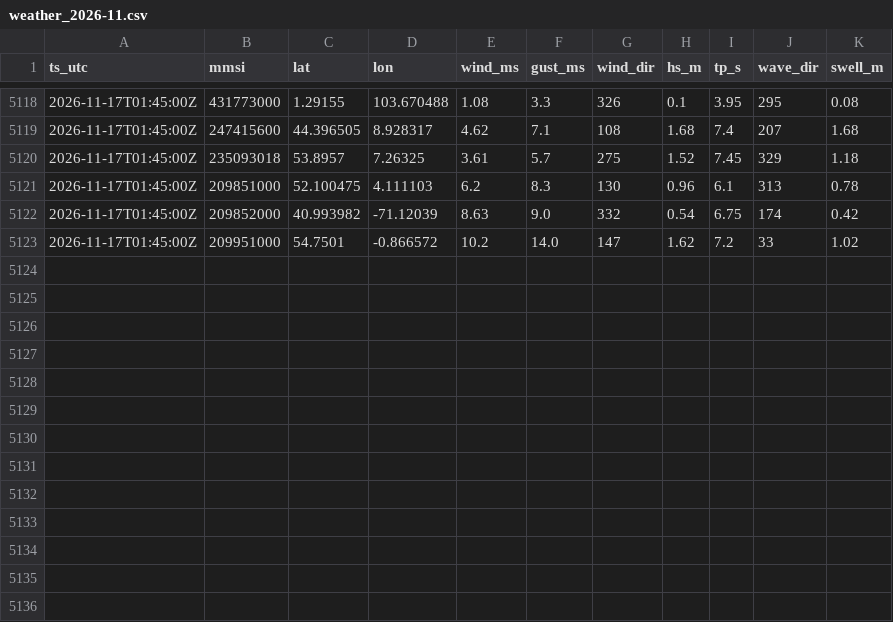
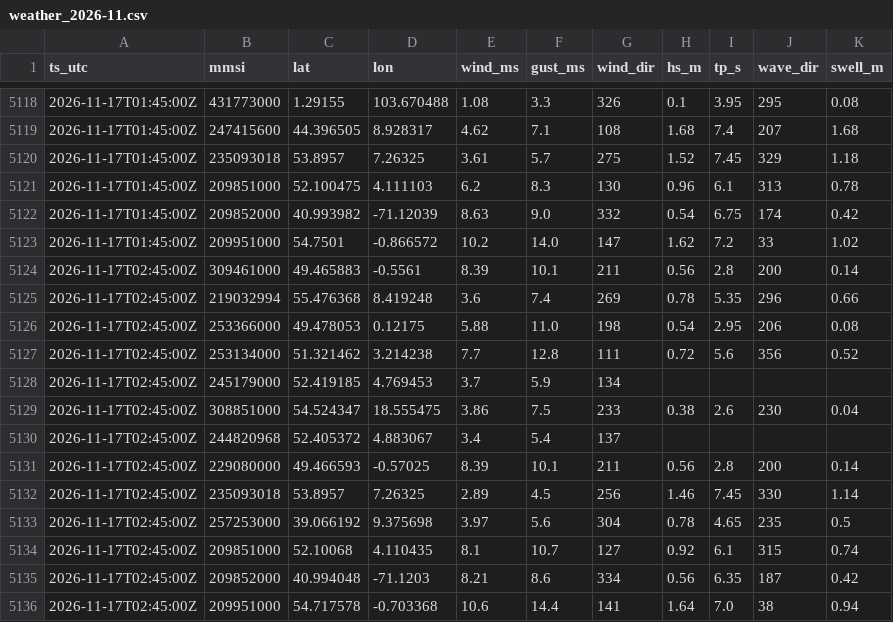
Before and after one commit to chasanchalil/Offshore-vessel, a CSV file: data/weather_2026-11.csv, drawn as a sheet; only a part is shown, gaps mark what is left out; the diff names each change by its address in the sheet, - before the commit and + after, or states it on an @@ line.

```diff
--- a/data/weather_2026-11.csv
+++ b/data/weather_2026-11.csv
+row 5124: 2026-11-17T02:45:00Z | 309461000 | 49.465883 | -0.5561 | 8.39 | 10.1 | 211 | 0.56 | 2.8 | 200 | 0.14
+row 5125: 2026-11-17T02:45:00Z | 219032994 | 55.476368 | 8.419248 | 3.6 | 7.4 | 269 | 0.78 | 5.35 | 296 | 0.66
+row 5126: 2026-11-17T02:45:00Z | 253366000 | 49.478053 | 0.12175 | 5.88 | 11.0 | 198 | 0.54 | 2.95 | 206 | 0.08
+row 5127: 2026-11-17T02:45:00Z | 253134000 | 51.321462 | 3.214238 | 7.7 | 12.8 | 111 | 0.72 | 5.6 | 356 | 0.52
+row 5128: 2026-11-17T02:45:00Z | 245179000 | 52.419185 | 4.769453 | 3.7 | 5.9 | 134
+row 5129: 2026-11-17T02:45:00Z | 308851000 | 54.524347 | 18.555475 | 3.86 | 7.5 | 233 | 0.38 | 2.6 | 230 | 0.04
+row 5130: 2026-11-17T02:45:00Z | 244820968 | 52.405372 | 4.883067 | 3.4 | 5.4 | 137
+row 5131: 2026-11-17T02:45:00Z | 229080000 | 49.466593 | -0.57025 | 8.39 | 10.1 | 211 | 0.56 | 2.8 | 200 | 0.14
+row 5132: 2026-11-17T02:45:00Z | 235093018 | 53.8957 | 7.26325 | 2.89 | 4.5 | 256 | 1.46 | 7.45 | 330 | 1.14
+row 5133: 2026-11-17T02:45:00Z | 257253000 | 39.066192 | 9.375698 | 3.97 | 5.6 | 304 | 0.78 | 4.65 | 235 | 0.5
+row 5134: 2026-11-17T02:45:00Z | 209851000 | 52.10068 | 4.110435 | 8.1 | 10.7 | 127 | 0.92 | 6.1 | 315 | 0.74
+row 5135: 2026-11-17T02:45:00Z | 209852000 | 40.994048 | -71.1203 | 8.21 | 8.6 | 334 | 0.56 | 6.35 | 187 | 0.42
+row 5136: 2026-11-17T02:45:00Z | 209951000 | 54.717578 | -0.703368 | 10.6 | 14.4 | 141 | 1.64 | 7.0 | 38 | 0.94
```
Also changed, not shown: 3 other files.
